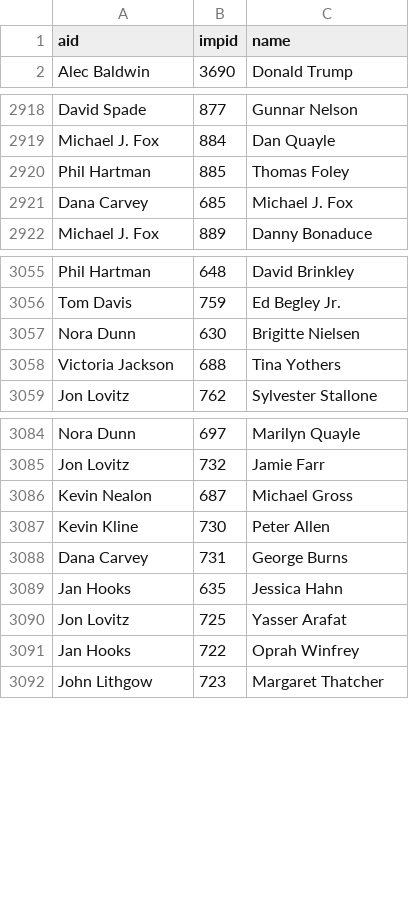
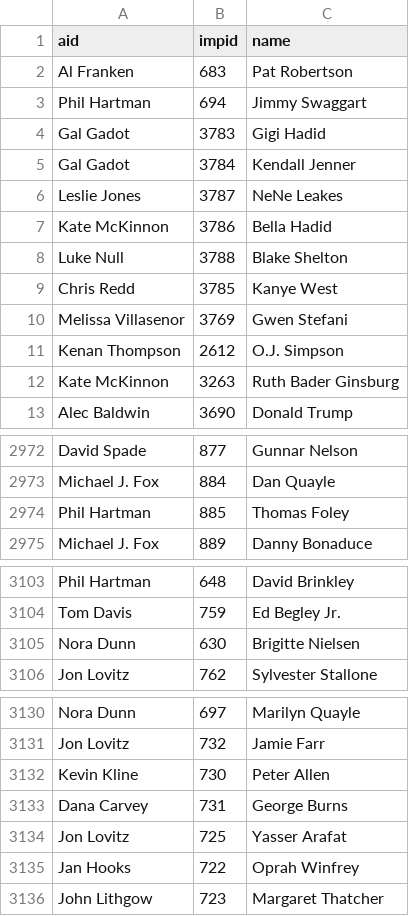
Before and after one commit to hhllcks/snldb, a CSV file: output/impressions.csv, drawn as a sheet; only a part is shown, gaps mark what is left out; the diff covers the shown part only.

```diff
--- a/output/impressions.csv
+++ b/output/impressions.csv
@@ -1,2 +1,13 @@
 aid,impid,name
+Al Franken,683,Pat Robertson
+Phil Hartman,694,Jimmy Swaggart
+Gal Gadot,3783,Gigi Hadid
+Gal Gadot,3784,Kendall Jenner
+Leslie Jones,3787,NeNe Leakes
+Kate McKinnon,3786,Bella Hadid
+Luke Null,3788,Blake Shelton
+Chris Redd,3785,Kanye West
+Melissa Villasenor,3769,Gwen Stefani
+Kenan Thompson,2612,O.J. Simpson
+Kate McKinnon,3263,Ruth Bader Ginsburg
 Alec Baldwin,3690,Donald Trump
@@ -2920,3 +2974,2 @@ Michael J. Fox,884,Dan Quayle
 Phil Hartman,885,Thomas Foley
-Dana Carvey,685,Michael J. Fox
 Michael J. Fox,889,Danny Bonaduce
@@ -3057,3 +3105,2 @@ Tom Davis,759,Ed Begley Jr.
 Nora Dunn,630,Brigitte Nielsen
-Victoria Jackson,688,Tina Yothers
 Jon Lovitz,762,Sylvester Stallone
@@ -3085,6 +3131,4 @@ Nora Dunn,697,Marilyn Quayle
 Jon Lovitz,732,Jamie Farr
-Kevin Nealon,687,Michael Gross
 Kevin Kline,730,Peter Allen
 Dana Carvey,731,George Burns
-Jan Hooks,635,Jessica Hahn
 Jon Lovitz,725,Yasser Arafat
```
Also changed, not shown: 3 added rows and 52 moved rows elsewhere in this file, output/actors.csv, output/casts.csv, 20 other files.
